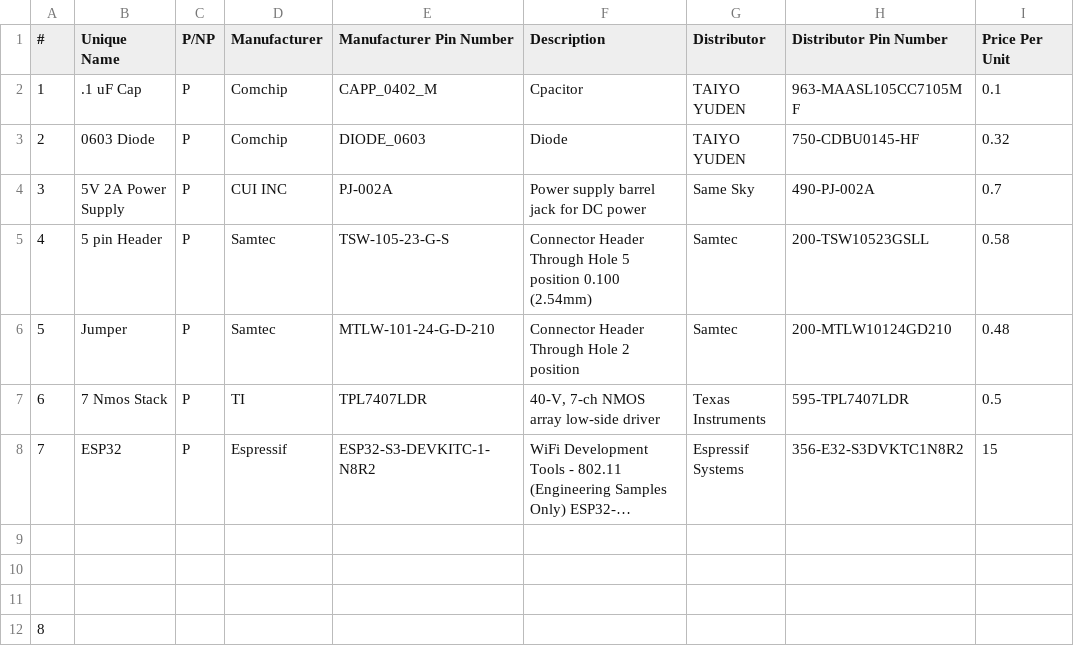
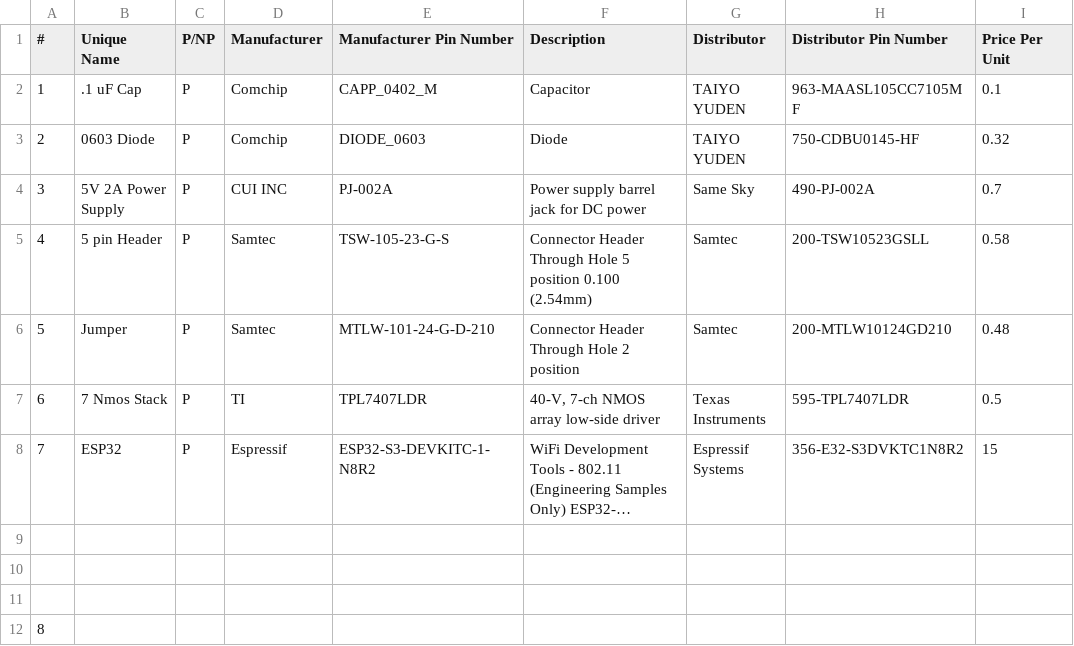
Before and after one commit to HailStorm32/Word-n-Seek_ECE_411, a CSV file: Schematics/Team 5 WordNSeek BOM with links.csv, drawn as a sheet; only a part is shown; long unchanged cells end in …; the diff names each change by its address in the sheet, - before the commit and + after, or states it on an @@ line.

Commit message:
Fixed spelling in BOM

```diff
--- a/Schematics/Team 5 WordNSeek BOM with links.csv
+++ b/Schematics/Team 5 WordNSeek BOM with links.csv
-F2 (Description): Cpacitor
+F2 (Description): Capacitor
```
